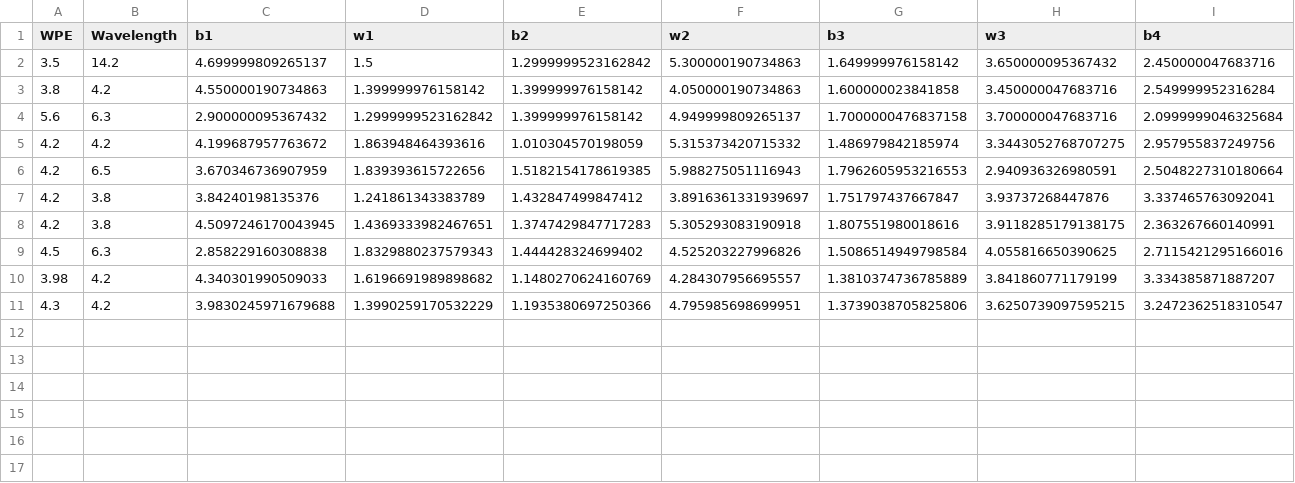
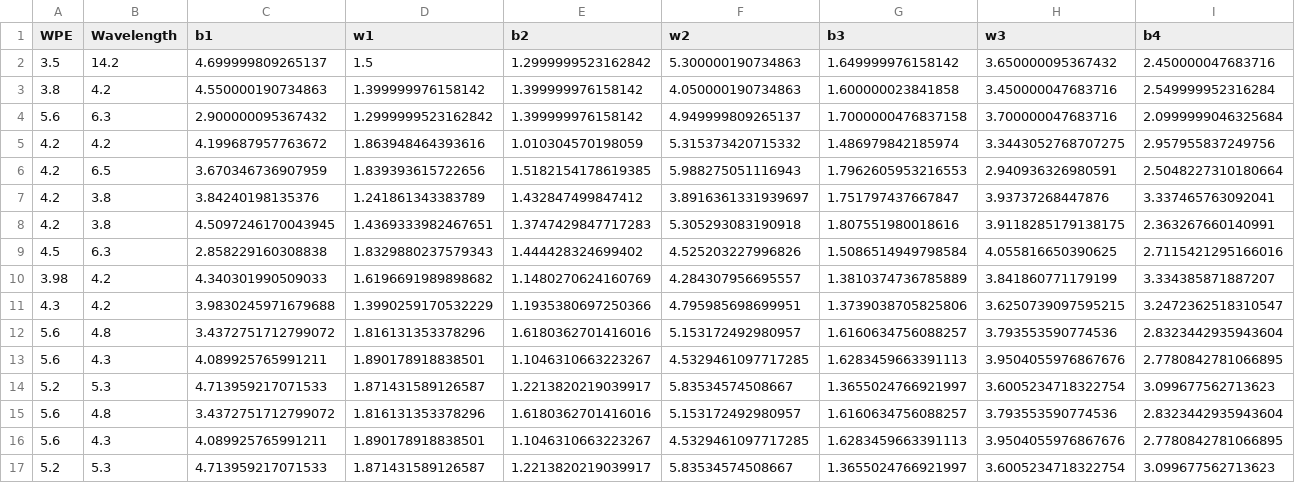
Before and after one commit to DeePTB-Lab/Bysopt, a CSV file: result/quantum_well_opt.csv, drawn as a sheet; only a part is shown; rows hold the shown columns only; the diff names each change by its address in the sheet, - before the commit and + after, or states it on an @@ line.

```diff
--- a/result/quantum_well_opt.csv
+++ b/result/quantum_well_opt.csv
+row 12: 5.6 | 4.8 | 3.4372751712799072 | 1.816131353378296 | 1.6180362701416016 | 5.153172492980957 | 1.6160634756088257 | 3.793553590774536 | 2.8323442935943604
+row 13: 5.6 | 4.3 | 4.089925765991211 | 1.890178918838501 | 1.1046310663223267 | 4.5329461097717285 | 1.6283459663391113 | 3.9504055976867676 | 2.7780842781066895
+row 14: 5.2 | 5.3 | 4.713959217071533 | 1.871431589126587 | 1.2213820219039917 | 5.83534574508667 | 1.3655024766921997 | 3.6005234718322754 | 3.099677562713623
+row 15: 5.6 | 4.8 | 3.4372751712799072 | 1.816131353378296 | 1.6180362701416016 | 5.153172492980957 | 1.6160634756088257 | 3.793553590774536 | 2.8323442935943604
+row 16: 5.6 | 4.3 | 4.089925765991211 | 1.890178918838501 | 1.1046310663223267 | 4.5329461097717285 | 1.6283459663391113 | 3.9504055976867676 | 2.7780842781066895
+row 17: 5.2 | 5.3 | 4.713959217071533 | 1.871431589126587 | 1.2213820219039917 | 5.83534574508667 | 1.3655024766921997 | 3.6005234718322754 | 3.099677562713623
```
Also changed, not shown: result/quantum_well_new.csv, 19 other files.
